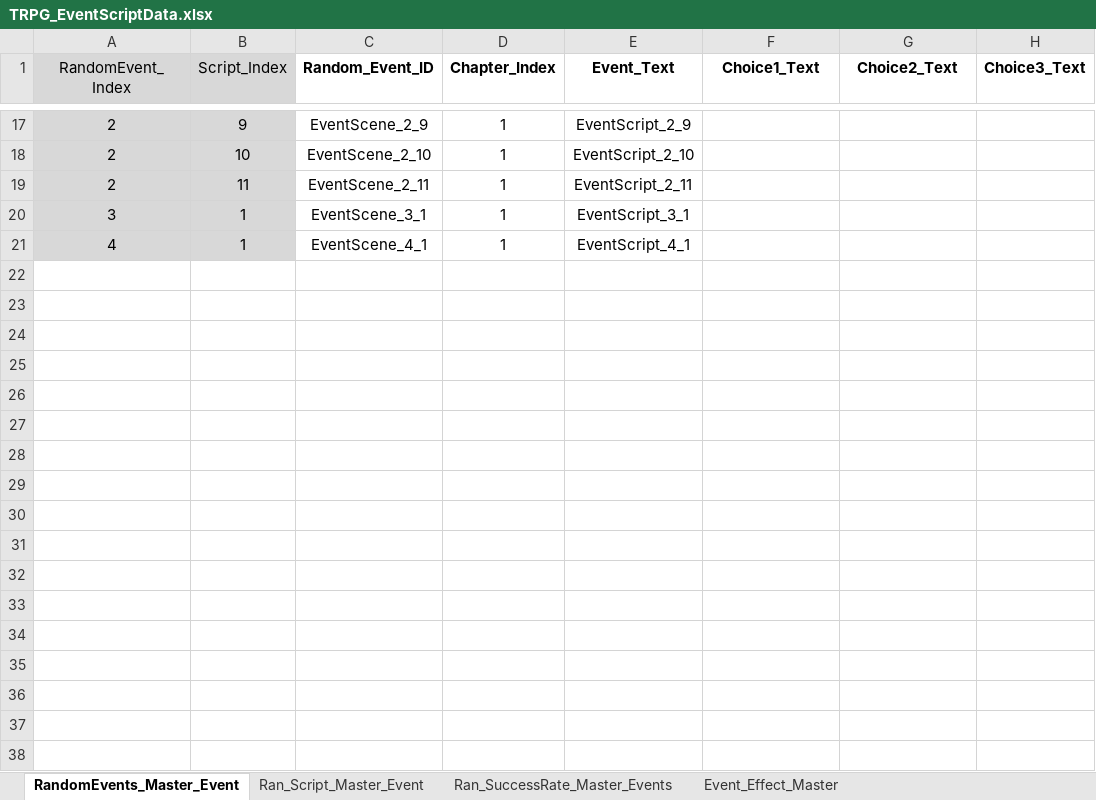
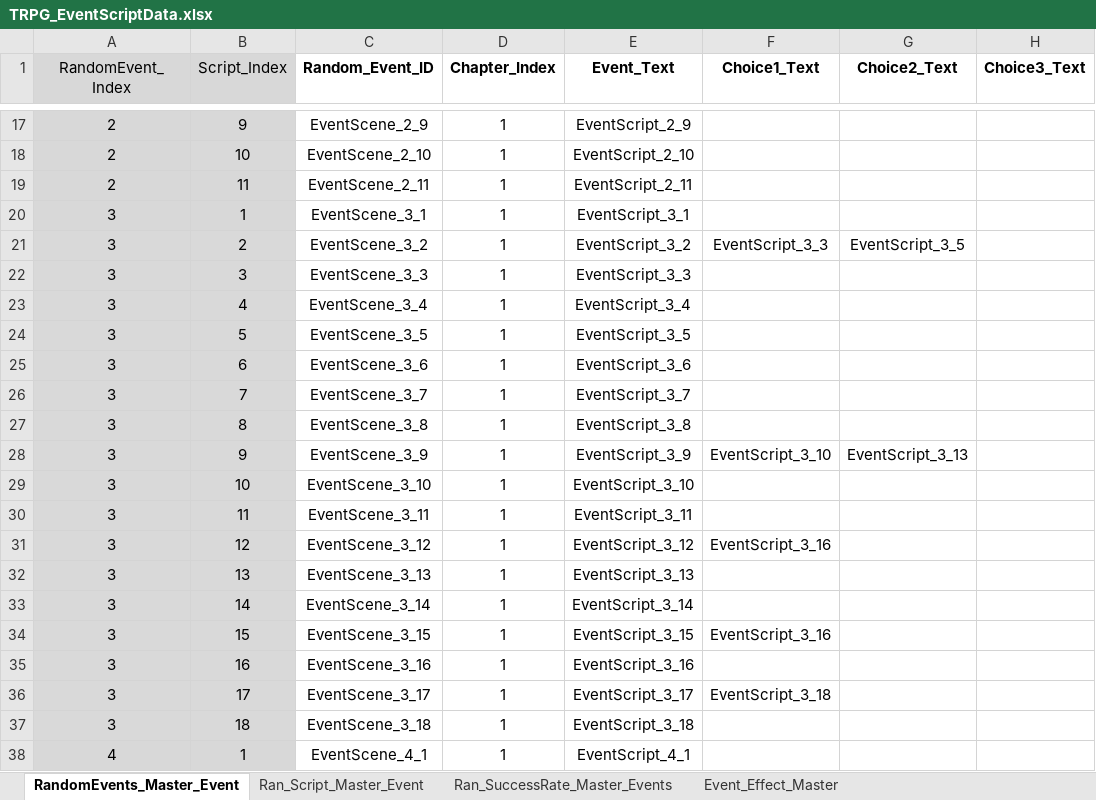
Before and after one commit to SoyCkicken/Adventure, an Excel workbook: JsonFile/Assets/ExcelFiles/TRPG_EventScriptData.xlsx, sheet RandomEvents_Master_Event, drawn as a sheet; only a part is shown, gaps mark what is left out; values as stored, in another font and other column widths than the file's, no borders; the diff names each change by its address in the sheet, - before the commit and + after, or states it on an @@ line.

```diff
--- a/JsonFile/Assets/ExcelFiles/TRPG_EventScriptData.xlsx (sheet RandomEvents_Master_Event)
+++ b/JsonFile/Assets/ExcelFiles/TRPG_EventScriptData.xlsx (sheet RandomEvents_Master_Event)
+row 21: 3 | 2 | EventScene_3_2 | 1 | EventScript_3_2 | EventScript_3_3 | EventScript_3_5
+row 22: 3 | 3 | EventScene_3_3 | 1 | EventScript_3_3
+row 23: 3 | 4 | EventScene_3_4 | 1 | EventScript_3_4
+row 24: 3 | 5 | EventScene_3_5 | 1 | EventScript_3_5
+row 25: 3 | 6 | EventScene_3_6 | 1 | EventScript_3_6
+row 26: 3 | 7 | EventScene_3_7 | 1 | EventScript_3_7
+row 27: 3 | 8 | EventScene_3_8 | 1 | EventScript_3_8
+row 28: 3 | 9 | EventScene_3_9 | 1 | EventScript_3_9 | EventScript_3_10 | EventScript_3_13
+row 29: 3 | 10 | EventScene_3_10 | 1 | EventScript_3_10
+row 30: 3 | 11 | EventScene_3_11 | 1 | EventScript_3_11
+row 31: 3 | 12 | EventScene_3_12 | 1 | EventScript_3_12 | EventScript_3_16
+row 32: 3 | 13 | EventScene_3_13 | 1 | EventScript_3_13
+row 33: 3 | 14 | EventScene_3_14 | 1 | EventScript_3_14
+row 34: 3 | 15 | EventScene_3_15 | 1 | EventScript_3_15 | EventScript_3_16
+row 35: 3 | 16 | EventScene_3_16 | 1 | EventScript_3_16
+row 36: 3 | 17 | EventScene_3_17 | 1 | EventScript_3_17 | EventScript_3_18
+row 37: 3 | 18 | EventScene_3_18 | 1 | EventScript_3_18
```
Also changed, not shown: sheet Ran_Script_Master_Event, sheet Ran_SuccessRate_Master_Events, JsonFile/Assets/ExcelFiles/AllItem_Master.xlsx, 14 other files.
